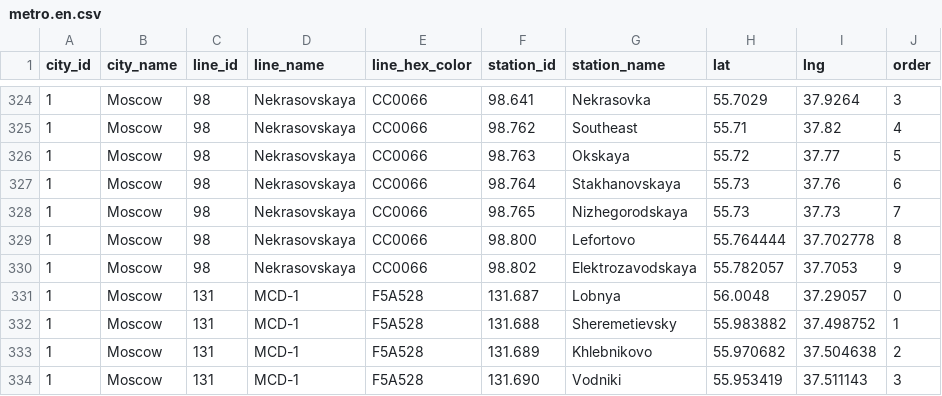
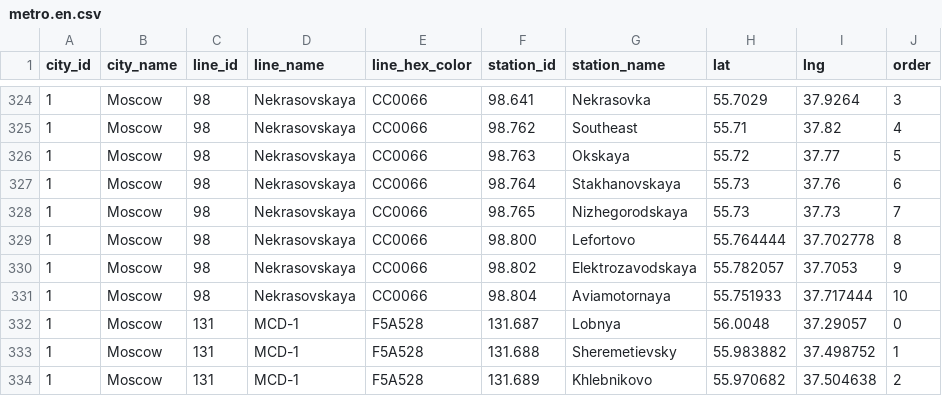
Before and after one commit to nalgeon/metro, a CSV file: data/metro.en.csv, drawn as a sheet; only a part is shown, gaps mark what is left out; the shorter side is filled out with more unchanged rows.

```diff
--- a/data/metro.en.csv
+++ b/data/metro.en.csv
@@ -330,2 +330,3 @@ city_id,city_name,line_id,line_name,line_hex_color,station_id,station_name,lat,l
 1,Moscow,98,Nekrasovskaya,CC0066,98.802,Elektrozavodskaya,55.782057,37.7053,9
+1,Moscow,98,Nekrasovskaya,CC0066,98.804,Aviamotornaya,55.751933,37.717444,10
 1,Moscow,131,MCD-1,F5A528,131.687,Lobnya,56.0048,37.29057,0
```
Also changed, not shown: data/metro.ru.csv, data/station.en.csv, 5 other files.
